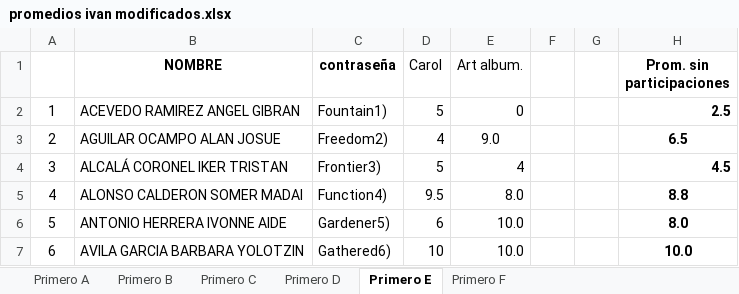
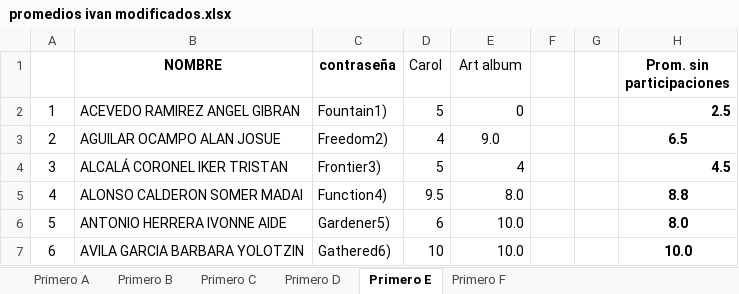
Before and after one commit to henryshadow3/CalificacionesCoaching, an Excel workbook: promedios ivan modificados.xlsx, sheet Primero E, drawn as a sheet; only a part is shown; values as stored, in another font and other column widths than the file's, no borders; the diff names each change by its address in the sheet, - before the commit and + after, or states it on an @@ line.

```diff
--- a/promedios ivan modificados.xlsx (sheet Primero E)
+++ b/promedios ivan modificados.xlsx (sheet Primero E)
-E1: Art album.
+E1: Art album
```
Also changed, not shown: sheet Primero B, sheet Primero F, sheet Primero C, 1 other file.
